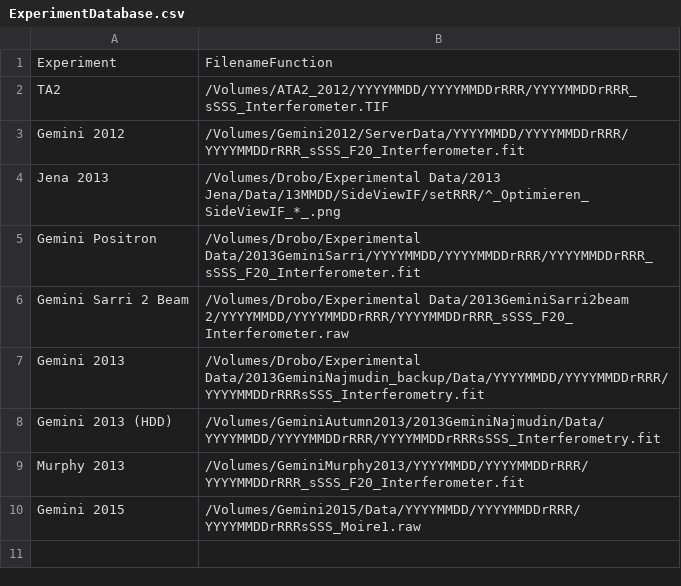
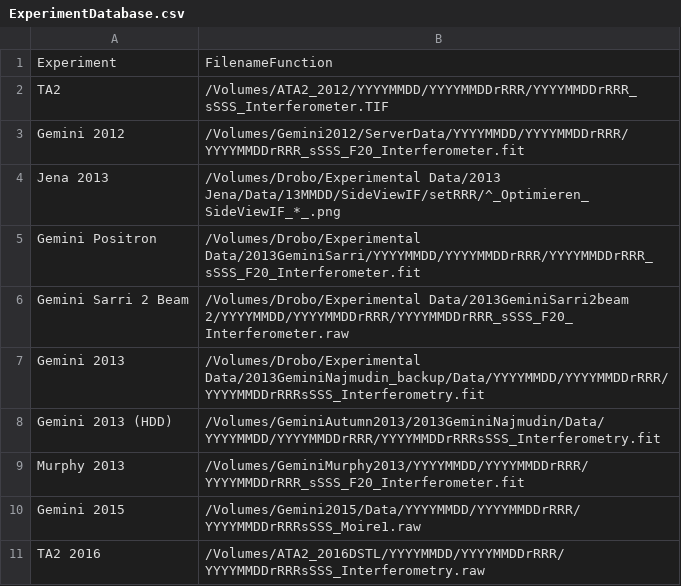
Before and after one commit to jasmcole/Interpret, a CSV file: ExperimentDatabase.csv, drawn as a sheet.

```diff
--- a/ExperimentDatabase.csv
+++ b/ExperimentDatabase.csv
@@ -10 +10,2 @@ Murphy 2013,/Volumes/GeminiMurphy2013/YYYYMMDD/YYYYMMDDrRRR/YYYYMMDDrRRR_sSSS_F2
 Gemini 2015,/Volumes/Gemini2015/Data/YYYYMMDD/YYYYMMDDrRRR/YYYYMMDDrRRRsSSS_Moire1.raw
+TA2 2016,/Volumes/ATA2_2016DSTL/YYYYMMDD/YYYYMMDDrRRR/YYYYMMDDrRRRsSSS_Interferometry.raw
```
Also changed, not shown: CalibrationDatabase.csv, CalibrationDatabase_backup.csv, 4 other files.
